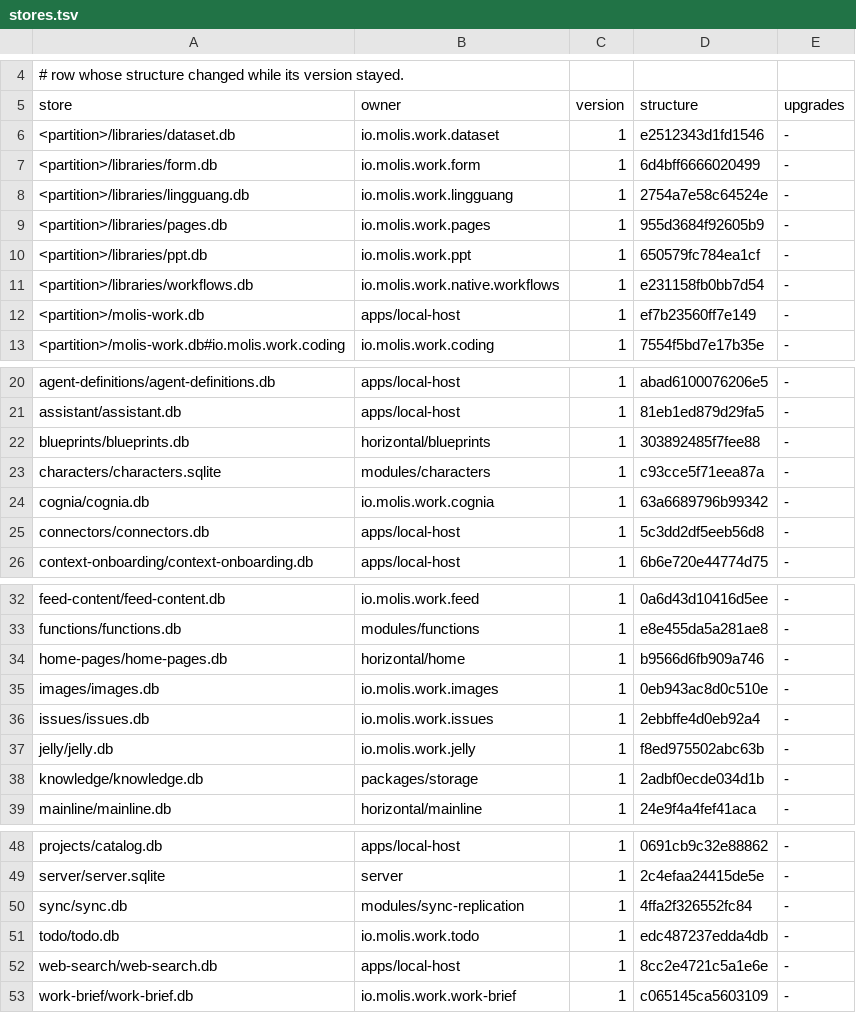
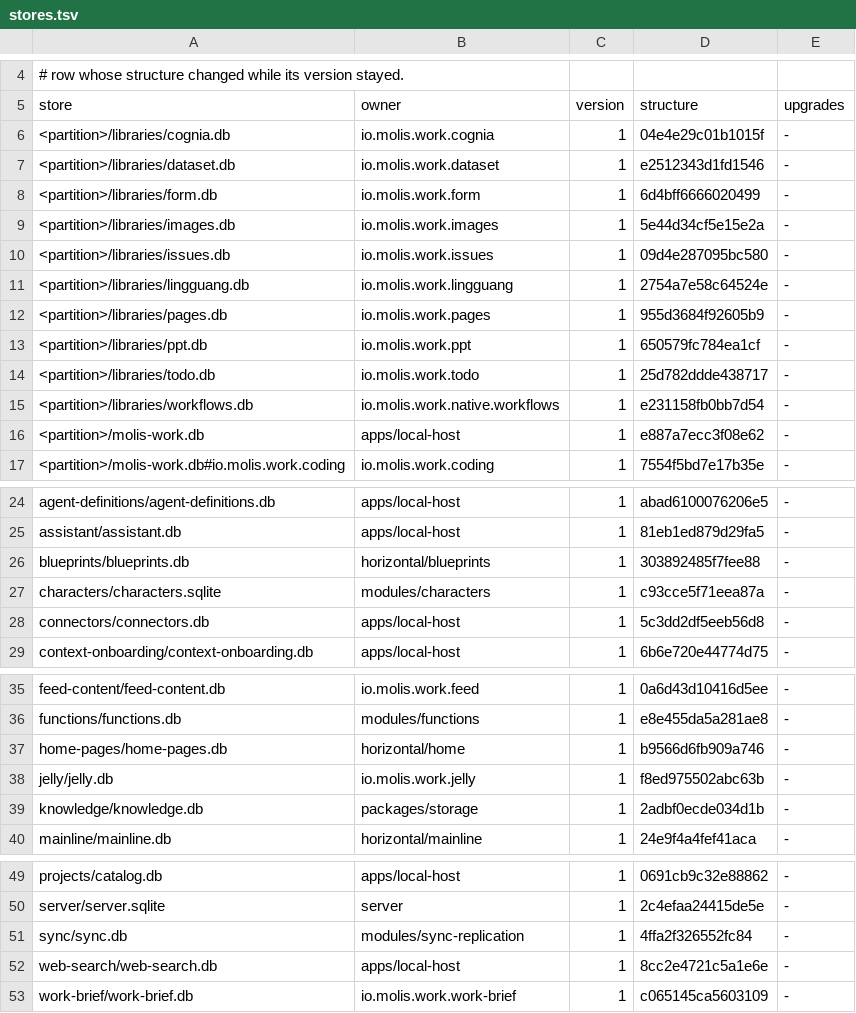
Before and after one commit to molis-ai/molis-work, a TSV file: tooling/gates/schemas/stores.tsv, drawn as a sheet; only a part is shown, gaps mark what is left out.

```diff
--- a/tooling/gates/schemas/stores.tsv
+++ b/tooling/gates/schemas/stores.tsv
@@ -5,4 +5,7 @@
 store	owner	version	structure	upgrades
+<partition>/libraries/cognia.db	io.molis.work.cognia	1	04e4e29c01b1015f	-
 <partition>/libraries/dataset.db	io.molis.work.dataset	1	e2512343d1fd1546	-
 <partition>/libraries/form.db	io.molis.work.form	1	6d4bff6666020499	-
+<partition>/libraries/images.db	io.molis.work.images	1	5e44d34cf5e15e2a	-
+<partition>/libraries/issues.db	io.molis.work.issues	1	09d4e287095bc580	-
 <partition>/libraries/lingguang.db	io.molis.work.lingguang	1	2754a7e58c64524e	-
@@ -10,4 +13,5 @@ store	owner	version	structure	upgrades
 <partition>/libraries/ppt.db	io.molis.work.ppt	1	650579fc784ea1cf	-
+<partition>/libraries/todo.db	io.molis.work.todo	1	25d782ddde438717	-
 <partition>/libraries/workflows.db	io.molis.work.native.workflows	1	e231158fb0bb7d54	-
-<partition>/molis-work.db	apps/local-host	1	ef7b23560ff7e149	-
+<partition>/molis-work.db	apps/local-host	1	e887a7ecc3f08e62	-
 <partition>/molis-work.db#io.molis.work.coding	io.molis.work.coding	1	7554f5bd7e17b35e	-
@@ -23,3 +27,2 @@ blueprints/blueprints.db	horizontal/blueprints	1	303892485f7fee88	-
 characters/characters.sqlite	modules/characters	1	c93cce5f71eea87a	-
-cognia/cognia.db	io.molis.work.cognia	1	63a6689796b99342	-
 connectors/connectors.db	apps/local-host	1	5c3dd2df5eeb56d8	-
@@ -34,4 +37,2 @@ functions/functions.db	modules/functions	1	e8e455da5a281ae8	-
 home-pages/home-pages.db	horizontal/home	1	b9566d6fb909a746	-
-images/images.db	io.molis.work.images	1	0eb943ac8d0c510e	-
-issues/issues.db	io.molis.work.issues	1	2ebbffe4d0eb92a4	-
 jelly/jelly.db	io.molis.work.jelly	1	f8ed975502abc63b	-
@@ -50,3 +51,2 @@ server/server.sqlite	server	1	2c4efaa24415de5e	-
 sync/sync.db	modules/sync-replication	1	4ffa2f326552fc84	-
-todo/todo.db	io.molis.work.todo	1	edc487237edda4db	-
 web-search/web-search.db	apps/local-host	1	8cc2e4721c5a1e6e	-
```
Also changed, not shown: 23 other files.
